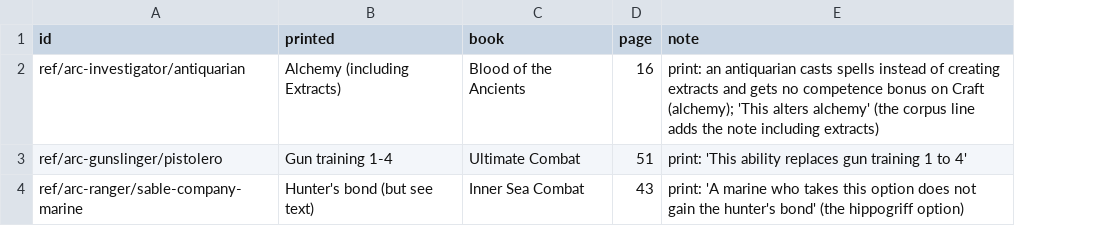
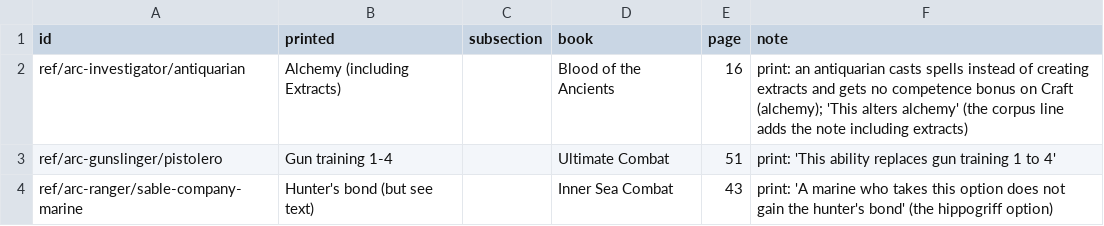
Before and after one commit to Patrick-9936/cast-iron-data, a TSV file: scripts/trade-evidence-452.tsv, drawn as a sheet; the diff names each change by its address in the sheet, - before the commit and + after, or states it on an @@ line.

```diff
--- a/scripts/trade-evidence-452.tsv
+++ b/scripts/trade-evidence-452.tsv
+column C (subsection), empty
```
Also changed, not shown: 1 other file.
